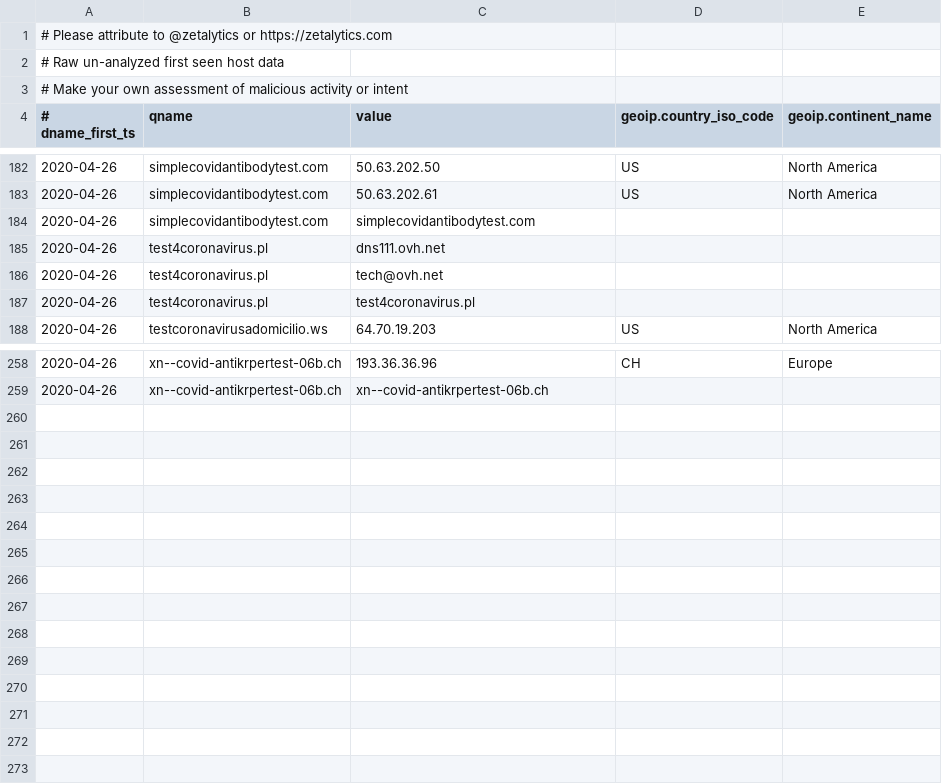
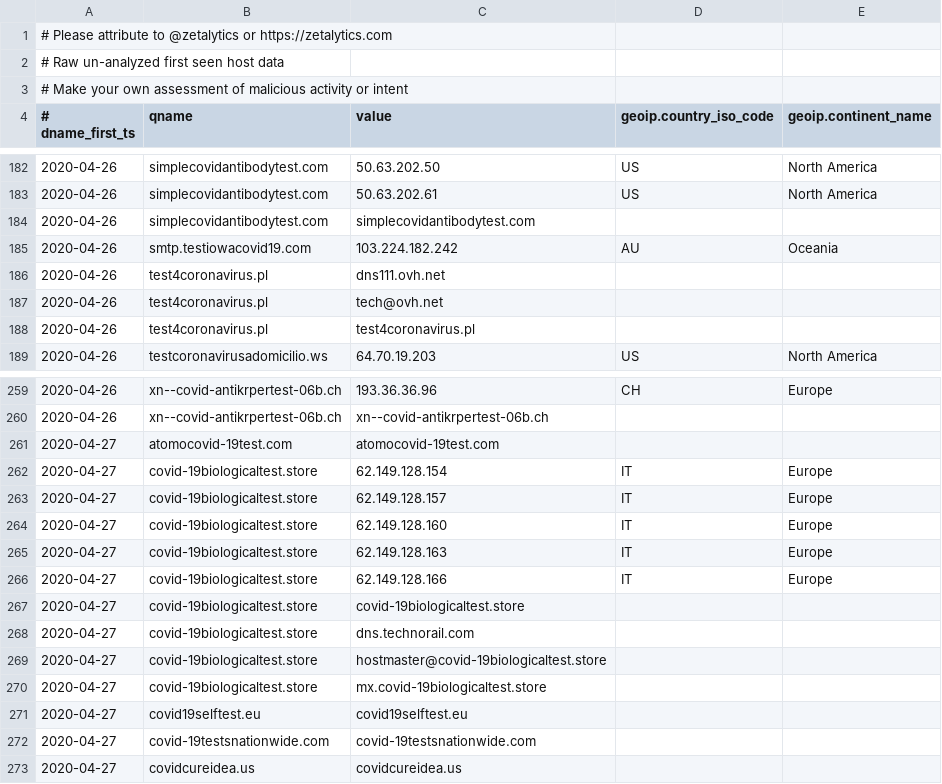
Before and after one commit to COVID-19-CTI-LEAGUE/PUBLIC_RELEASE, a CSV file: UNVETTED-zetalytics-domain-names.csv, drawn as a sheet; only a part is shown, gaps mark what is left out.

```diff
--- a/UNVETTED-zetalytics-domain-names.csv
+++ b/UNVETTED-zetalytics-domain-names.csv
@@ -184,2 +184,3 @@
 2020-04-26,simplecovidantibodytest.com,simplecovidantibodytest.com,,
+2020-04-26,smtp.testiowacovid19.com,103.224.182.242,AU,Oceania
 2020-04-26,test4coronavirus.pl,dns111.ovh.net,,
@@ -259 +260,14 @@
 2020-04-26,xn--covid-antikrpertest-06b.ch,xn--covid-antikrpertest-06b.ch,,
+2020-04-27,atomocovid-19test.com,atomocovid-19test.com,,
+2020-04-27,covid-19biologicaltest.store,62.149.128.154,IT,Europe
+2020-04-27,covid-19biologicaltest.store,62.149.128.157,IT,Europe
+2020-04-27,covid-19biologicaltest.store,62.149.128.160,IT,Europe
+2020-04-27,covid-19biologicaltest.store,62.149.128.163,IT,Europe
+2020-04-27,covid-19biologicaltest.store,62.149.128.166,IT,Europe
+2020-04-27,covid-19biologicaltest.store,covid-19biologicaltest.store,,
+2020-04-27,covid-19biologicaltest.store,dns.technorail.com,,
+2020-04-27,covid-19biologicaltest.store,hostmaster@covid-19biologicaltest.store,,
+2020-04-27,covid-19biologicaltest.store,mx.covid-19biologicaltest.store,,
+2020-04-27,covid19selftest.eu,covid19selftest.eu,,
+2020-04-27,covid-19testsnationwide.com,covid-19testsnationwide.com,,
+2020-04-27,covidcureidea.us,covidcureidea.us,,
```
Also changed, not shown: 1 other file.
